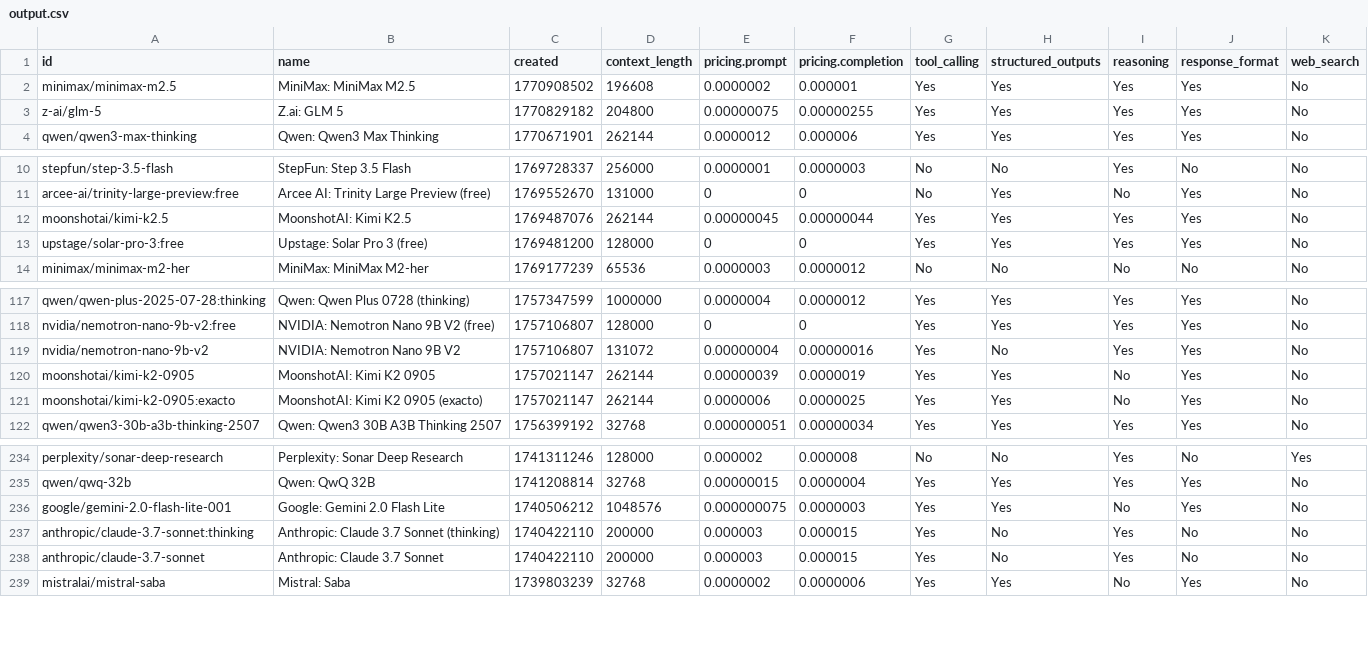
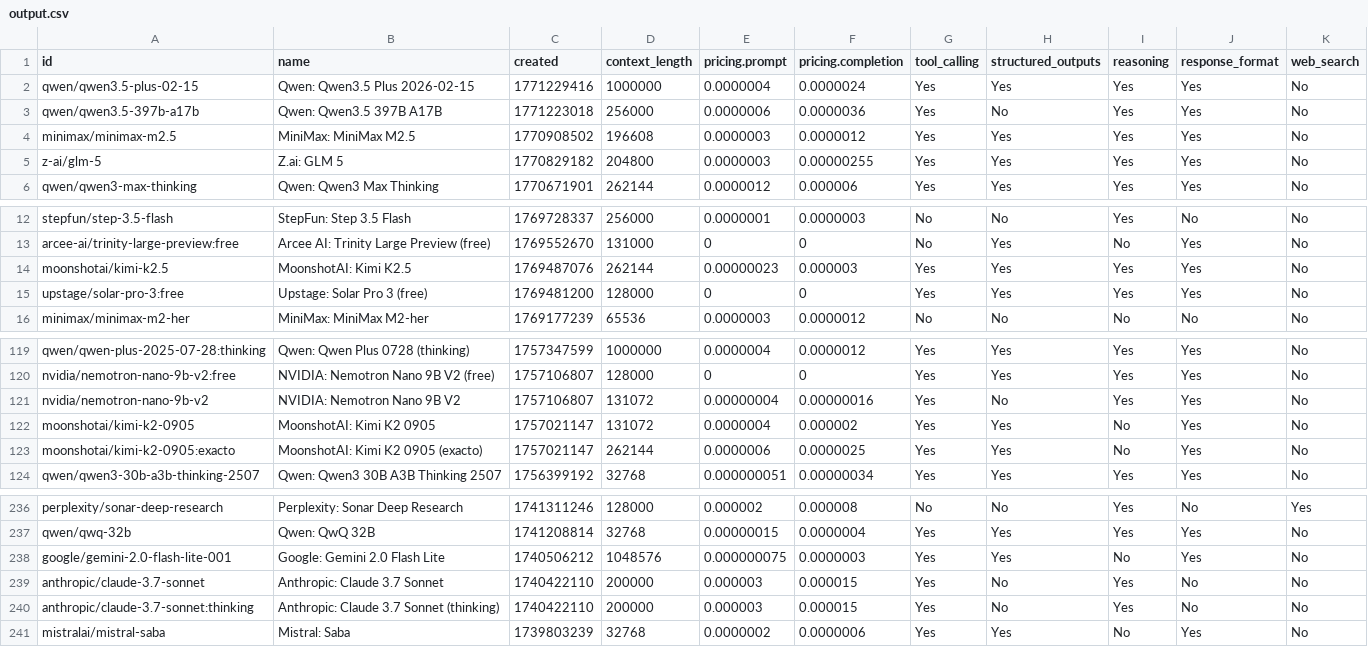
Before and after one commit to jvrck/openrouterlist, a CSV file: data/output.csv, drawn as a sheet; only a part is shown, gaps mark what is left out.

```diff
--- a/data/output.csv
+++ b/data/output.csv
@@ -1,4 +1,6 @@
 id,name,created,context_length,pricing.prompt,pricing.completion,tool_calling,structured_outputs,reasoning,response_format,web_search
-"minimax/minimax-m2.5","MiniMax: MiniMax M2.5",1770908502,196608,"0.0000002","0.000001","Yes","Yes","Yes","Yes","No"
-"z-ai/glm-5","Z.ai: GLM 5",1770829182,204800,"0.00000075","0.00000255","Yes","Yes","Yes","Yes","No"
+"qwen/qwen3.5-plus-02-15","Qwen: Qwen3.5 Plus 2026-02-15",1771229416,1000000,"0.0000004","0.0000024","Yes","Yes","Yes","Yes","No"
+"qwen/qwen3.5-397b-a17b","Qwen: Qwen3.5 397B A17B",1771223018,256000,"0.0000006","0.0000036","Yes","No","Yes","Yes","No"
+"minimax/minimax-m2.5","MiniMax: MiniMax M2.5",1770908502,196608,"0.0000003","0.0000012","Yes","Yes","Yes","Yes","No"
+"z-ai/glm-5","Z.ai: GLM 5",1770829182,204800,"0.0000003","0.00000255","Yes","Yes","Yes","Yes","No"
 "qwen/qwen3-max-thinking","Qwen: Qwen3 Max Thinking",1770671901,262144,"0.0000012","0.000006","Yes","Yes","Yes","Yes","No"
@@ -11,3 +13,3 @@ id,name,created,context_length,pricing.prompt,pricing.completion,tool_calling,st
 "arcee-ai/trinity-large-preview:free","Arcee AI: Trinity Large Preview (free)",1769552670,131000,"0","0","No","Yes","No","Yes","No"
-"moonshotai/kimi-k2.5","MoonshotAI: Kimi K2.5",1769487076,262144,"0.00000045","0.00000044","Yes","Yes","Yes","Yes","No"
+"moonshotai/kimi-k2.5","MoonshotAI: Kimi K2.5",1769487076,262144,"0.00000023","0.000003","Yes","Yes","Yes","Yes","No"
 "upstage/solar-pro-3:free","Upstage: Solar Pro 3 (free)",1769481200,128000,"0","0","Yes","Yes","Yes","Yes","No"
@@ -119,3 +121,3 @@ id,name,created,context_length,pricing.prompt,pricing.completion,tool_calling,st
 "nvidia/nemotron-nano-9b-v2","NVIDIA: Nemotron Nano 9B V2",1757106807,131072,"0.00000004","0.00000016","Yes","No","Yes","Yes","No"
-"moonshotai/kimi-k2-0905","MoonshotAI: Kimi K2 0905",1757021147,262144,"0.00000039","0.0000019","Yes","Yes","No","Yes","No"
+"moonshotai/kimi-k2-0905","MoonshotAI: Kimi K2 0905",1757021147,131072,"0.0000004","0.000002","Yes","Yes","No","Yes","No"
 "moonshotai/kimi-k2-0905:exacto","MoonshotAI: Kimi K2 0905 (exacto)",1757021147,262144,"0.0000006","0.0000025","Yes","Yes","No","Yes","No"
@@ -236,4 +238,4 @@ id,name,created,context_length,pricing.prompt,pricing.completion,tool_calling,st
 "google/gemini-2.0-flash-lite-001","Google: Gemini 2.0 Flash Lite",1740506212,1048576,"0.000000075","0.0000003","Yes","Yes","No","Yes","No"
+"anthropic/claude-3.7-sonnet","Anthropic: Claude 3.7 Sonnet",1740422110,200000,"0.000003","0.000015","Yes","No","Yes","No","No"
 "anthropic/claude-3.7-sonnet:thinking","Anthropic: Claude 3.7 Sonnet (thinking)",1740422110,200000,"0.000003","0.000015","Yes","No","Yes","No","No"
-"anthropic/claude-3.7-sonnet","Anthropic: Claude 3.7 Sonnet",1740422110,200000,"0.000003","0.000015","Yes","No","Yes","No","No"
 "mistralai/mistral-saba","Mistral: Saba",1739803239,32768,"0.0000002","0.0000006","Yes","Yes","No","Yes","No"
```
Also changed, not shown: 2 other files.
